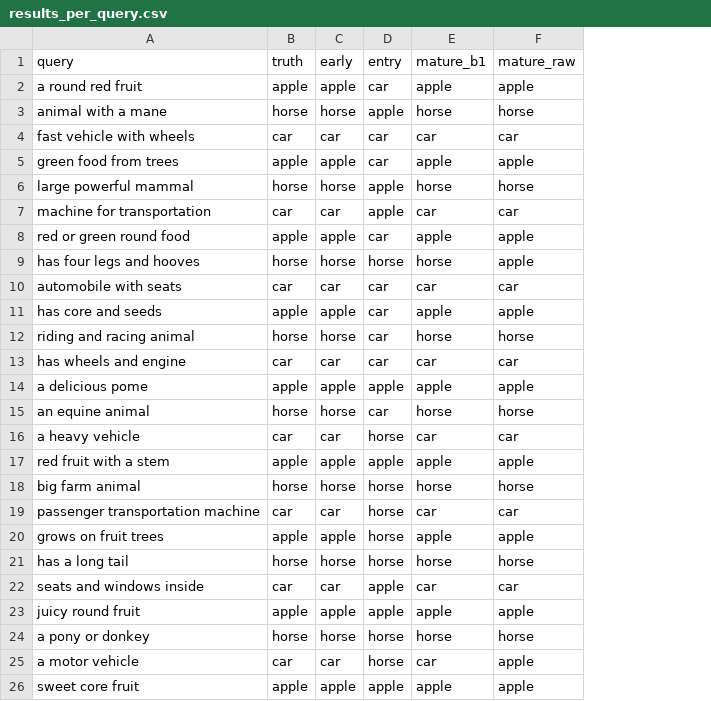
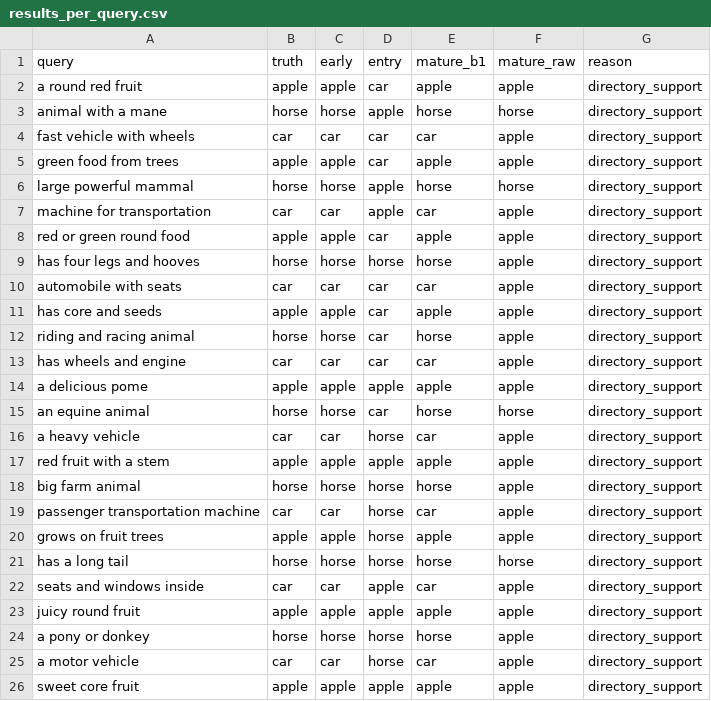
Before and after one commit to Gabiwi13/MAE-TMS, a CSV file: results/exp3_corrected_routing/results_per_query.csv, drawn as a sheet; only a part is shown; the diff covers the shown part only; the diff names each change by its address in the sheet, - before the commit and + after, or states it on an @@ line.

```diff
--- a/results/exp3_corrected_routing/results_per_query.csv
+++ b/results/exp3_corrected_routing/results_per_query.csv
+column G (reason), rows 2-26: all directory_support
-F4 (mature_raw): car
+F4 (mature_raw): apple
-F7 (mature_raw): car
+F7 (mature_raw): apple
-F10 (mature_raw): car
+F10 (mature_raw): apple
-F12 (mature_raw): horse
+F12 (mature_raw): apple
-F13 (mature_raw): car
+F13 (mature_raw): apple
-F16 (mature_raw): car
+F16 (mature_raw): apple
-F18 (mature_raw): horse
+F18 (mature_raw): apple
-F19 (mature_raw): car
+F19 (mature_raw): apple
-F22 (mature_raw): car
+F22 (mature_raw): apple
-F24 (mature_raw): horse
+F24 (mature_raw): apple
```
Also changed, not shown: 19 edited cells elsewhere in this file, results/ablation_mdir_bias/ablation_metrics.csv, results/exp2_iota_kappa/results_downstream.csv, 33 other files.
